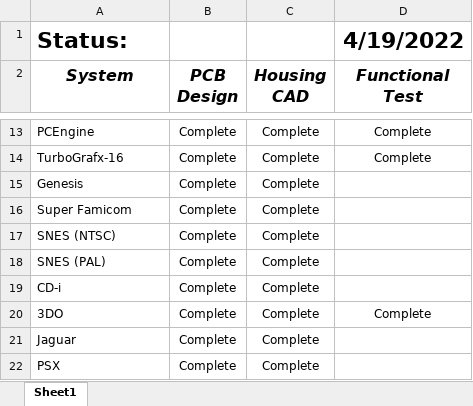
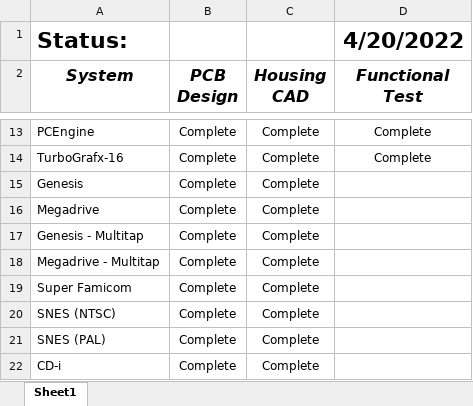
Before and after one commit to pmgducati/Blue-Retro-AIO-Units, an Excel workbook: Project Status.xlsx, sheet Sheet1, drawn as a sheet; only a part is shown, gaps mark what is left out; the shorter side is filled out with more unchanged rows; values as stored, in another font and other column widths than the file's, no borders; the diff names each change by its address in the sheet, - before the commit and + after, or states it on an @@ line.

Commit message:
Added Sega Genesis/Megadrive Multitap Support
Added PCB/Gerber and Update SW CAD/ Added STLs for the Genesis/Megadrive Multitap version.

```diff
--- a/Project Status.xlsx (sheet Sheet1)
+++ b/Project Status.xlsx (sheet Sheet1)
-D1 (Functional Test): 4/19/2022
+D1 (Functional Test): 4/20/2022
+row 16: Megadrive | Complete | Complete
+row 17: Genesis - Multitap | Complete | Complete
+row 18: Megadrive - Multitap | Complete | Complete
```
Also changed, not shown: 7 other files.
